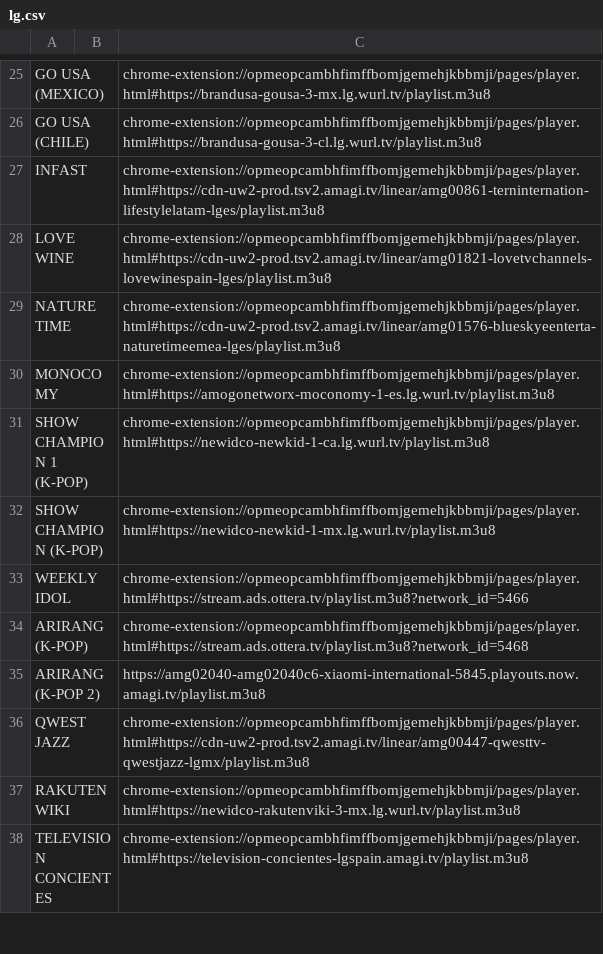
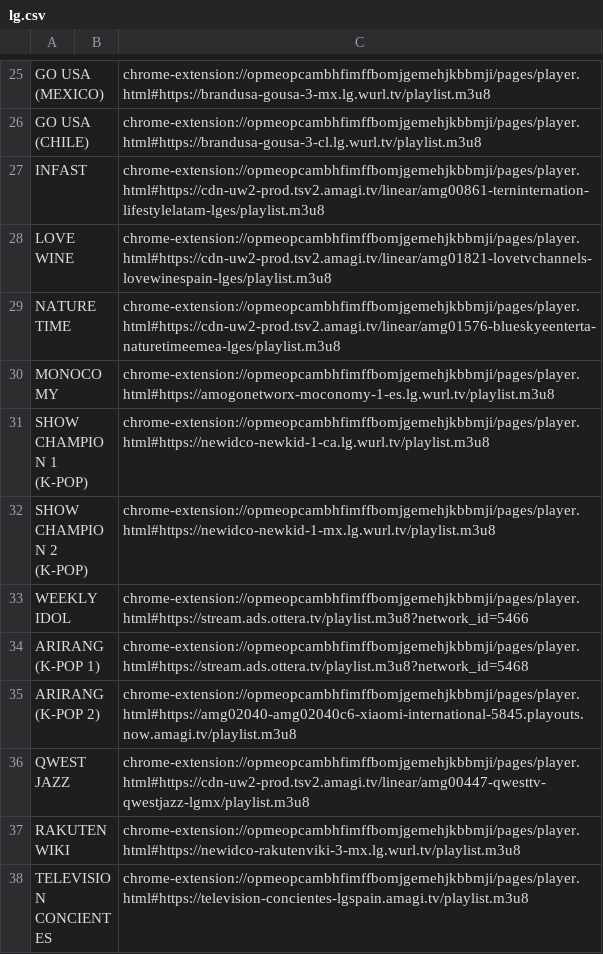
Before and after one commit to galvanoteca2001/FLOW, a CSV file: lg.csv, drawn as a sheet; only a part is shown, gaps mark what is left out.

Commit message:
Update lg.csv

```diff
--- a/lg.csv
+++ b/lg.csv
@@ -31,6 +31,6 @@ MONOCOMY,,chrome-extension://opmeopcambhfimffbomjgemehjkbbmji/pages/player.html#
 SHOW CHAMPION 1 (K-POP),,chrome-extension://opmeopcambhfimffbomjgemehjkbbmji/pages/player.html#https://newidco-newkid-1-ca.lg.wurl.tv/playlist.m3u8
-SHOW CHAMPION (K-POP),,chrome-extension://opmeopcambhfimffbomjgemehjkbbmji/pages/player.html#https://newidco-newkid-1-mx.lg.wurl.tv/playlist.m3u8
+SHOW CHAMPION 2 (K-POP),,chrome-extension://opmeopcambhfimffbomjgemehjkbbmji/pages/player.html#https://newidco-newkid-1-mx.lg.wurl.tv/playlist.m3u8
 WEEKLY IDOL,,chrome-extension://opmeopcambhfimffbomjgemehjkbbmji/pages/player.html#https://stream.ads.ottera.tv/playlist.m3u8?network_id=5466
-ARIRANG (K-POP),,chrome-extension://opmeopcambhfimffbomjgemehjkbbmji/pages/player.html#https://stream.ads.ottera.tv/playlist.m3u8?network_id=5468
-ARIRANG (K-POP 2),,https://amg02040-amg02040c6-xiaomi-international-5845.playouts.now.amagi.tv/playlist.m3u8
+ARIRANG (K-POP 1),,chrome-extension://opmeopcambhfimffbomjgemehjkbbmji/pages/player.html#https://stream.ads.ottera.tv/playlist.m3u8?network_id=5468
+ARIRANG (K-POP 2),,chrome-extension://opmeopcambhfimffbomjgemehjkbbmji/pages/player.html#https://amg02040-amg02040c6-xiaomi-international-5845.playouts.now.amagi.tv/playlist.m3u8
 QWEST JAZZ,,chrome-extension://opmeopcambhfimffbomjgemehjkbbmji/pages/player.html#https://cdn-uw2-prod.tsv2.amagi.tv/linear/amg00447-qwesttv-qwestjazz-lgmx/playlist.m3u8
```
